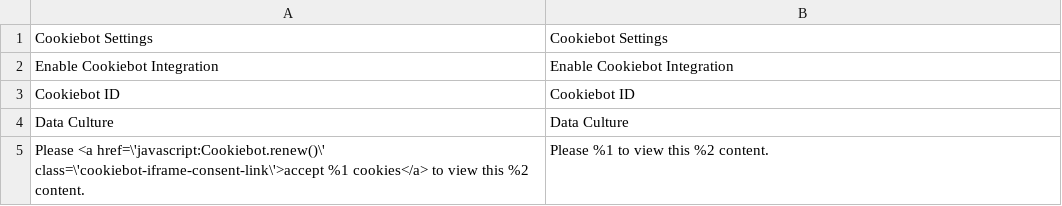
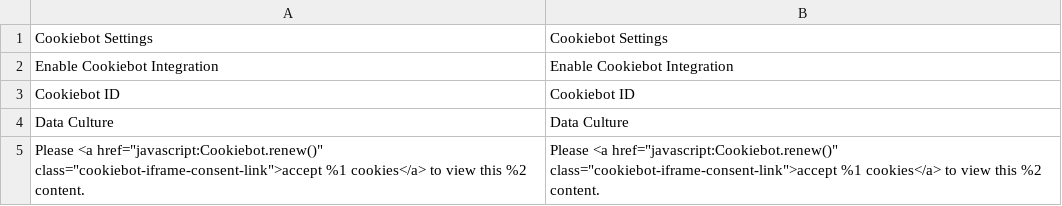
Before and after one commit to customgento/module-cookiebot-m2, a CSV file: i18n/en_US.csv, drawn as a sheet; removed rows and columns are numbered as before the commit, all else as after; the diff names each change by its address in the sheet, - before the commit and + after, or states it on an @@ line.

Commit message:
Improve translations, DEV-1111

```diff
--- a/i18n/en_US.csv
+++ b/i18n/en_US.csv
-row 5: Please <a href=\'javascript:Cookiebot.renew()\' class=\'cookiebot-iframe-consent-link\'>accept %1 cookies</a> to view this %2 content. | Please %1 to view this %2 content.
+row 5: Please <a href="javascript:Cookiebot.renew()" class="cookiebot-iframe-consent-link">accept %1 cookies</a> to view this %2 content. | Please <a href="javascript:Cookiebot.renew()" class="cookiebot-iframe-consent-link">accept %1 cookies</a> to view this %2 content.
```
Also changed, not shown: i18n/de_DE.csv, 1 other file.
